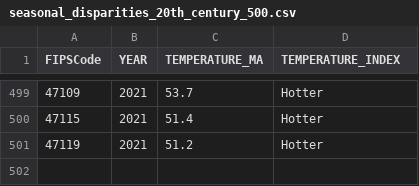
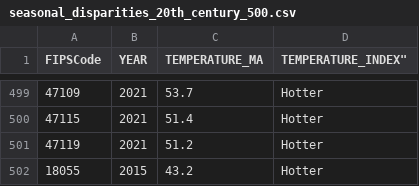
Before and after one commit to talajune/Ace_the_SATS, a CSV file: srinidhiD3Visualization/seasonal_disparities_20th_century_500.csv, drawn as a sheet; only a part is shown, gaps mark what is left out; the diff names each change by its address in the sheet, - before the commit and + after, or states it on an @@ line.

```diff
--- a/srinidhiD3Visualization/seasonal_disparities_20th_century_500.csv
+++ b/srinidhiD3Visualization/seasonal_disparities_20th_century_500.csv
-D1: TEMPERATURE_INDEX
+D1: TEMPERATURE_INDEX"
+row 502: 18055 | 2015 | 43.2 | Hotter
```
Also changed, not shown: 1 other file.
